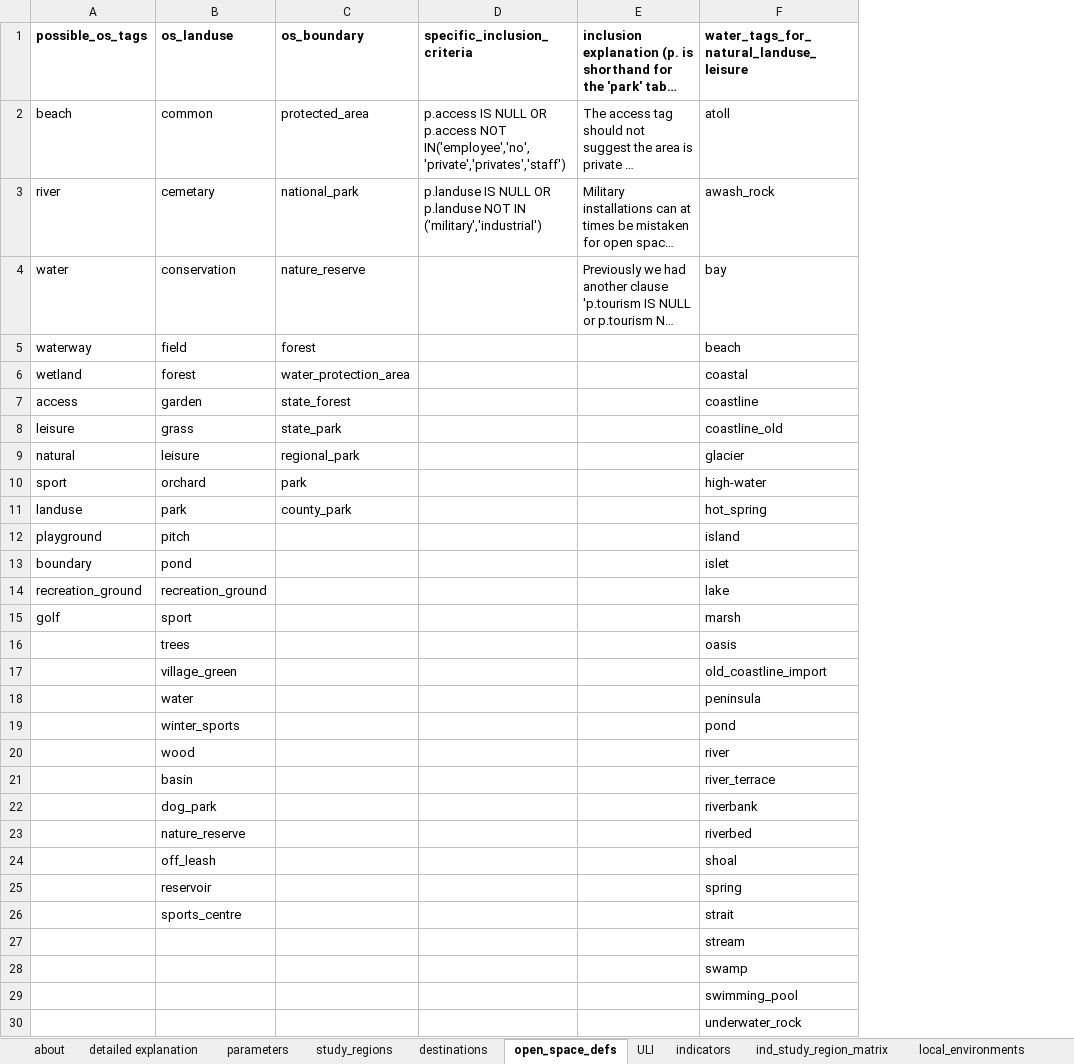
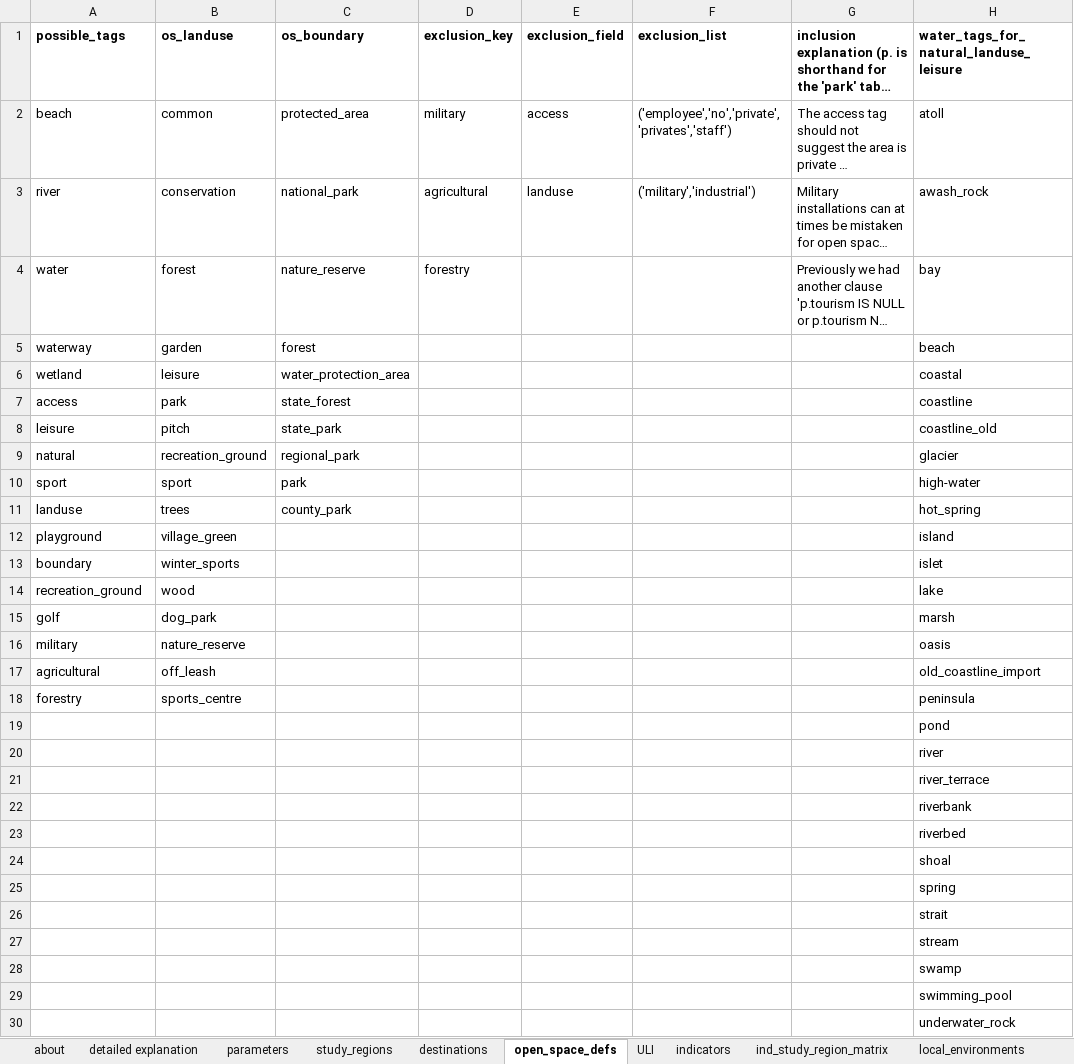
Before and after one commit to healthy-liveable-cities/australian-national-liveability-study, an Excel workbook: ind_study_region_matrix.xlsx, sheet open_space_defs, drawn as a sheet; only a part is shown; long unchanged cells end in …; values as stored, in another font and other column widths than the file's, no borders; removed rows and columns are numbered as before the commit, all else as after; the diff names each change by its address in the sheet, - before the commit and + after, or states it on an @@ line.

Commit message:
drafted up new AOS construction with exclusion areas

```diff
--- a/ind_study_region_matrix.xlsx (sheet open_space_defs)
+++ b/ind_study_region_matrix.xlsx (sheet open_space_defs)
-column D (specific_inclusion_criteria), rows 2-3: p.access IS NULL OR p.access NOT IN('employee','no','private','privates','staff') | p.landuse IS NULL OR p.landuse NOT IN ('military','industrial')
+column D (exclusion_key), rows 2-4: military | agricultural | forestry
+column E (exclusion_field), rows 2-3: access | landuse
+column F (exclusion_list), rows 2-3: ('employee','no','private','privates','staff') | ('military','industrial')
-A1: possible_os_tags
+A1: possible_tags
-B3 (os_landuse): cemetary
+B3 (os_landuse): conservation
-B4 (os_landuse): conservation
+B4 (os_landuse): forest
-B5 (os_landuse): field
+B5 (os_landuse): garden
-B6 (os_landuse): forest
+B6 (os_landuse): leisure
-B7 (os_landuse): garden
+B7 (os_landuse): park
-B8 (os_landuse): grass
+B8 (os_landuse): pitch
-B9 (os_landuse): leisure
+B9 (os_landuse): recreation_ground
-B10 (os_landuse): orchard
+B10 (os_landuse): sport
-B11 (os_landuse): park
+B11 (os_landuse): trees
-B12 (os_landuse): pitch
+B12 (os_landuse): village_green
-B13 (os_landuse): pond
+B13 (os_landuse): winter_sports
-B14 (os_landuse): recreation_ground
+B14 (os_landuse): wood
-B15 (os_landuse): sport
+B15 (os_landuse): dog_park
-A16 (possible_tags): (empty)
+A16 (possible_tags): military
-B16 (os_landuse): trees
+B16 (os_landuse): nature_reserve
-A17 (possible_tags): (empty)
+A17 (possible_tags): agricultural
-B17 (os_landuse): village_green
+B17 (os_landuse): off_leash
-A18 (possible_tags): (empty)
+A18 (possible_tags): forestry
-B18 (os_landuse): water
+B18 (os_landuse): sports_centre
-B19 (os_landuse): winter_sports
+B19 (os_landuse): (empty)
-B20 (os_landuse): wood
+B20 (os_landuse): (empty)
-B21 (os_landuse): basin
+B21 (os_landuse): (empty)
-B22 (os_landuse): dog_park
+B22 (os_landuse): (empty)
-B23 (os_landuse): nature_reserve
+B23 (os_landuse): (empty)
-B24 (os_landuse): off_leash
+B24 (os_landuse): (empty)
-B25 (os_landuse): reservoir
+B25 (os_landuse): (empty)
-B26 (os_landuse): sports_centre
+B26 (os_landuse): (empty)
```
Also changed, not shown: 2 other files.
